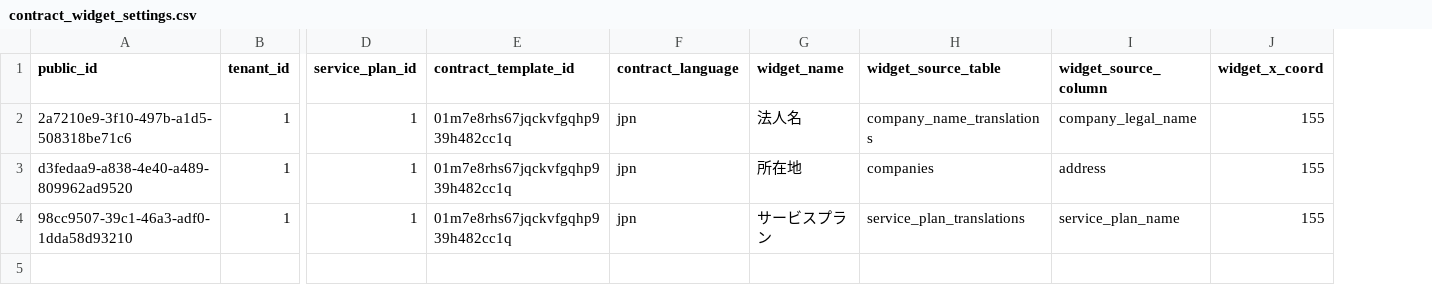
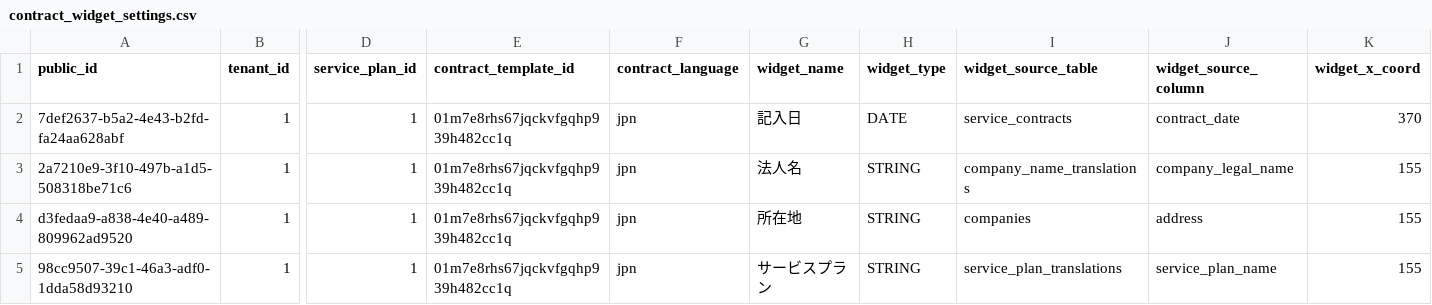
Before and after one commit to l-ryuya/linus-dbo-dd, a CSV file: database/seeders/base/csv/contract_widget_settings.csv, drawn as a sheet; only a part is shown, gaps mark what is left out; addresses are those after the commit; rows hold the shown columns only; the diff names each change by its address in the sheet, - before the commit and + after, or states it on an @@ line.

```diff
--- a/database/seeders/base/csv/contract_widget_settings.csv
+++ b/database/seeders/base/csv/contract_widget_settings.csv
+column H (widget_type), rows 3-5: all STRING
+row 2: 7def2637-b5a2-4e43-b2fd-fa24aa628abf | 1 | 1 | 01m7e8rhs67jqckvfgqhp939h482cc1q | jpn | 記入日 | DATE | service_contracts | contract_date | 370
```
Also changed, not shown: 17 other files.
